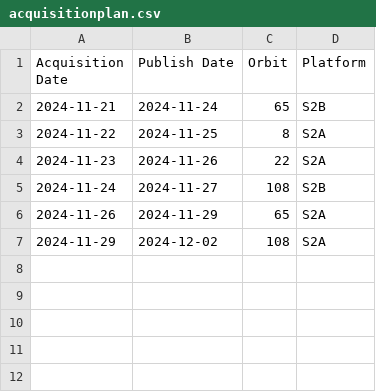
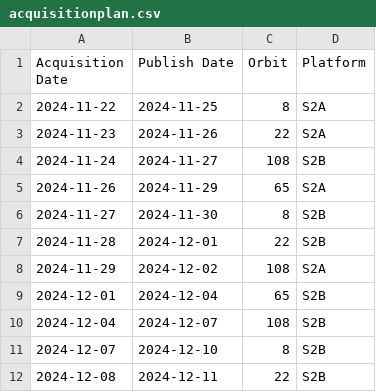
Before and after one commit to davidoesch/Sentinel-2-Acquisition-Plan-Harvesting, a CSV file: acquisitionplan.csv, drawn as a sheet.

Commit message:
acquisitionplan.csv push done

```diff
--- a/acquisitionplan.csv
+++ b/acquisitionplan.csv
@@ -1,3 +1,2 @@
 Acquisition Date,Publish Date,Orbit,Platform
-2024-11-21,2024-11-24,65,S2B
 2024-11-22,2024-11-25,8,S2A
@@ -6,2 +5,8 @@ Acquisition Date,Publish Date,Orbit,Platform
 2024-11-26,2024-11-29,65,S2A
+2024-11-27,2024-11-30,8,S2B
+2024-11-28,2024-12-01,22,S2B
 2024-11-29,2024-12-02,108,S2A
+2024-12-01,2024-12-04,65,S2B
+2024-12-04,2024-12-07,108,S2B
+2024-12-07,2024-12-10,8,S2B
+2024-12-08,2024-12-11,22,S2B
```
